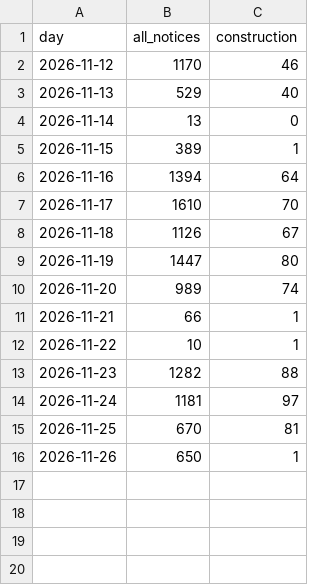
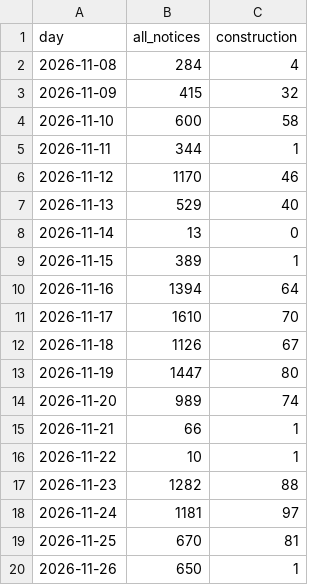
Before and after one commit to sahirgursg-beep/contractors, a CSV file: data/opportunities/days.csv, drawn as a sheet.

Commit message:
Federal construction opportunities: 804 listed

```diff
--- a/data/opportunities/days.csv
+++ b/data/opportunities/days.csv
@@ -1,2 +1,6 @@
 day,all_notices,construction
+2026-11-08,284,4
+2026-11-09,415,32
+2026-11-10,600,58
+2026-11-11,344,1
 2026-11-12,1170,46
```
Also changed, not shown: 2 other files.
